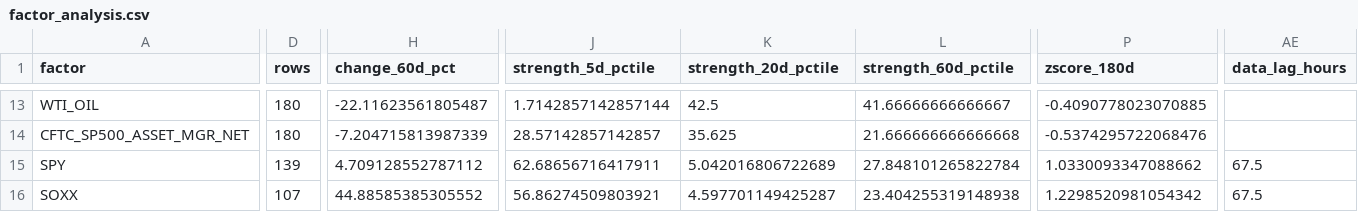
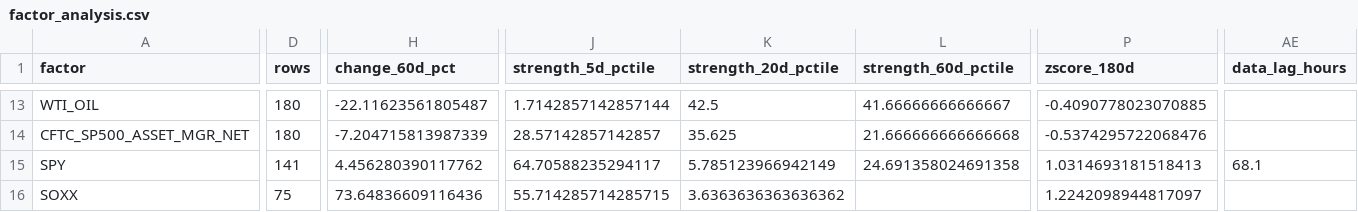
Before and after one commit to stutjeff/pios-capital-flow-engine, a CSV file: data/factor_analysis.csv, drawn as a sheet; only a part is shown, gaps mark what is left out; the diff covers the shown part only; the diff names each change by its address in the sheet, - before the commit and + after, or states it on an @@ line.

```diff
--- a/data/factor_analysis.csv
+++ b/data/factor_analysis.csv
-D15 (rows): 139
+D15 (rows): 141
-H15 (change_60d_pct): 4.709128552787112
+H15 (change_60d_pct): 4.456280390117762
-J15 (strength_5d_pctile): 62.68656716417911
+J15 (strength_5d_pctile): 64.70588235294117
-K15 (strength_20d_pctile): 5.042016806722689
+K15 (strength_20d_pctile): 5.785123966942149
-L15 (strength_60d_pctile): 27.848101265822784
+L15 (strength_60d_pctile): 24.691358024691358
-P15 (zscore_180d): 1.0330093347088662
+P15 (zscore_180d): 1.0314693181518413
-AE15 (data_lag_hours): 67.5
+AE15 (data_lag_hours): 68.1
-D16 (rows): 107
+D16 (rows): 75
-H16 (change_60d_pct): 44.88585385305552
+H16 (change_60d_pct): 73.64836609116436
-J16 (strength_5d_pctile): 56.86274509803921
+J16 (strength_5d_pctile): 55.714285714285715
-K16 (strength_20d_pctile): 4.597701149425287
+K16 (strength_20d_pctile): 3.6363636363636362
-L16 (strength_60d_pctile): 23.404255319148938
+L16 (strength_60d_pctile): (empty)
-P16 (zscore_180d): 1.2298520981054342
+P16 (zscore_180d): 1.2242098944817097
-AE16 (data_lag_hours): 67.5
+AE16 (data_lag_hours): (empty)
```
Also changed, not shown: 167 edited cells elsewhere in this file, data/capital_flow_timeseries_180d.csv, data/market_state_history_180d.csv, 4 other files.
